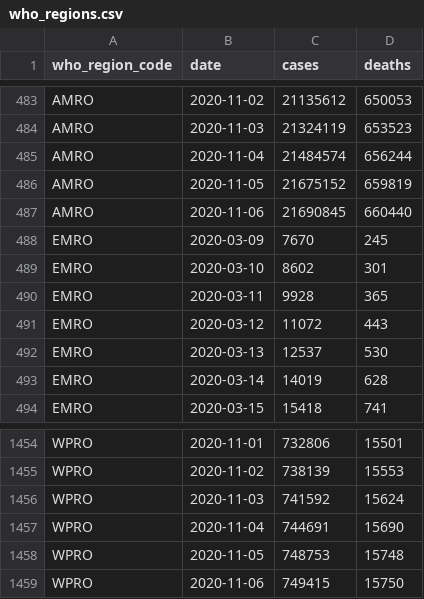
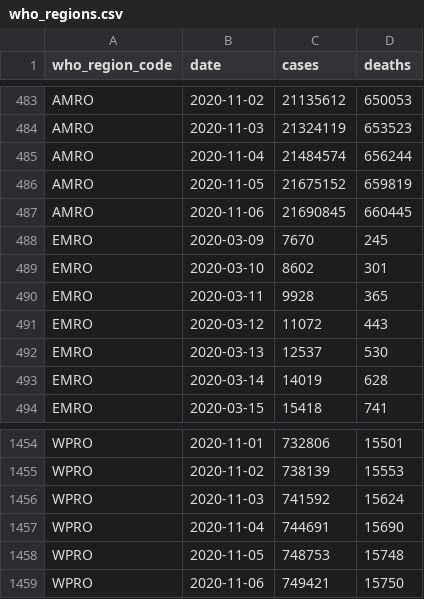
Before and after one commit to covid-open-data/xform-casecount-wom, a CSV file: output/who_regions.csv, drawn as a sheet; only a part is shown, gaps mark what is left out.

```diff
--- a/output/who_regions.csv
+++ b/output/who_regions.csv
@@ -486,3 +486,3 @@ AMRO,2020-11-04,21484574,656244
 AMRO,2020-11-05,21675152,659819
-AMRO,2020-11-06,21690845,660440
+AMRO,2020-11-06,21690845,660445
 EMRO,2020-03-09,7670,245
@@ -1458,2 +1458,2 @@ WPRO,2020-11-04,744691,15690
 WPRO,2020-11-05,748753,15748
-WPRO,2020-11-06,749415,15750
+WPRO,2020-11-06,749421,15750
```
Also changed, not shown: output/continents.csv, output/global.csv, 2 other files.
